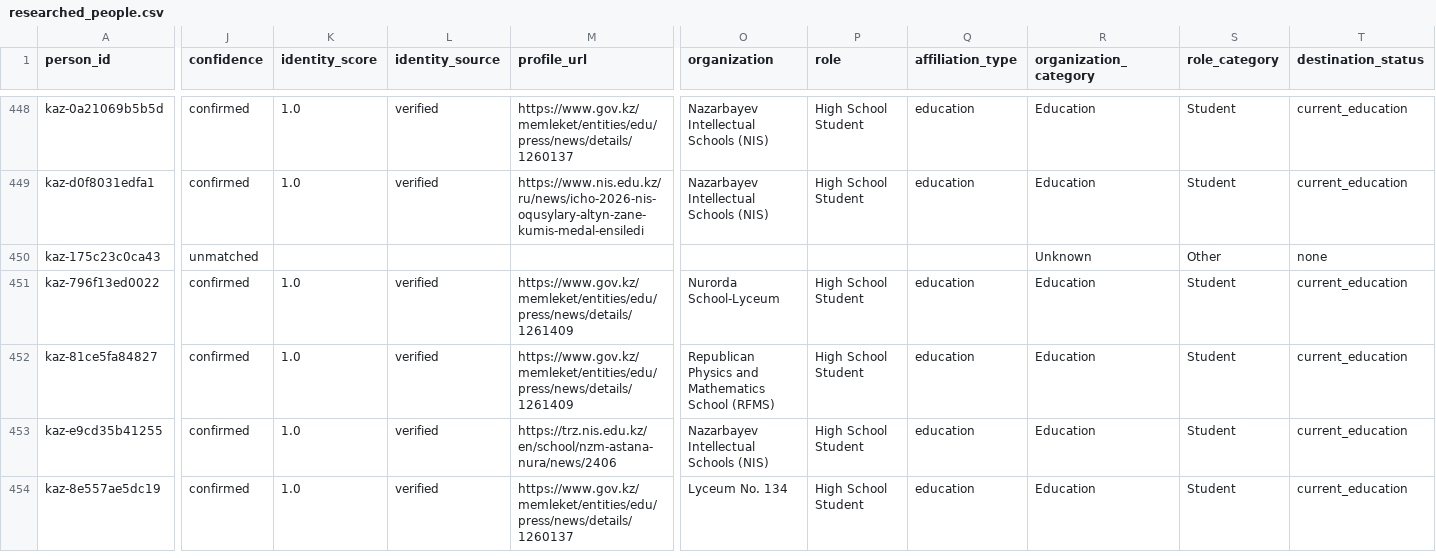
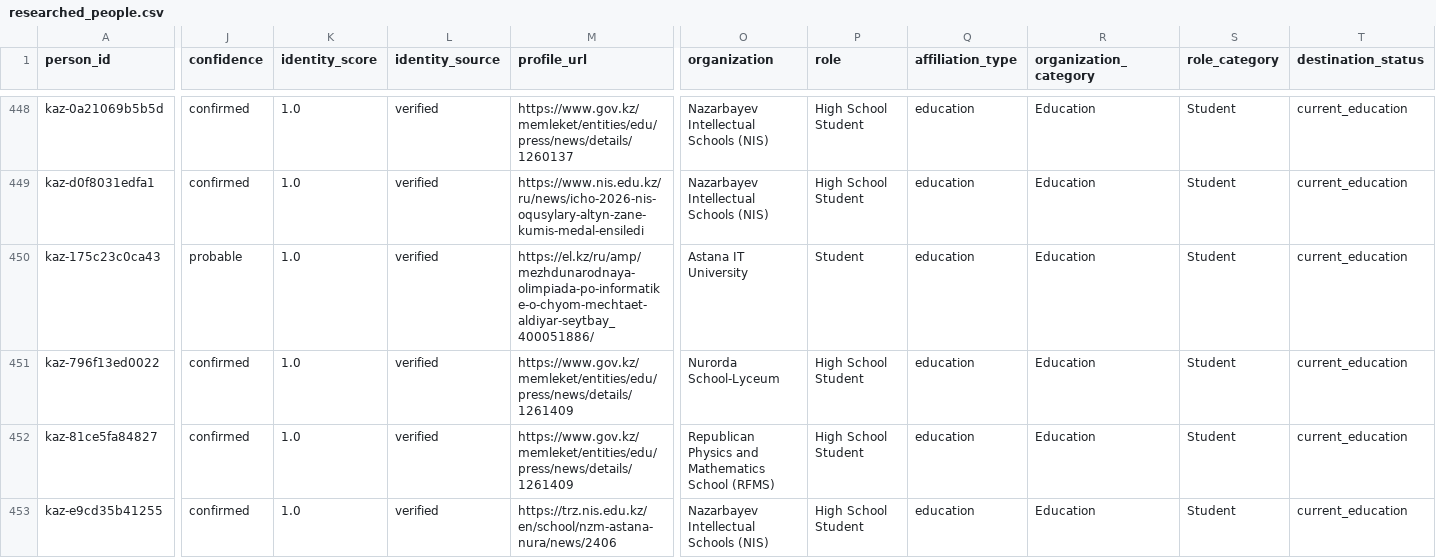
Before and after one commit to anpaure/kazakhstan-olympiad-outcomes, a CSV file: data/researched_people.csv, drawn as a sheet; only a part is shown, gaps mark what is left out; the shorter side is filled out with more unchanged rows; the diff covers the shown part only; the diff names each change by its address in the sheet, - before the commit and + after, or states it on an @@ line.

```diff
--- a/data/researched_people.csv
+++ b/data/researched_people.csv
-J450 (confidence): unmatched
+J450 (confidence): probable
-K450 (identity_score): (empty)
+K450 (identity_score): 1.0
-L450 (identity_source): (empty)
+L450 (identity_source): verified
-M450 (profile_url): (empty)
+M450 (profile_url): https://el.kz/ru/amp/mezhdunarodnaya-olimpiada-po-informatike-o-chyom-mechtaet-aldiyar-seytbay_400051886/
-O450 (organization): (empty)
+O450 (organization): Astana IT University
-P450 (role): (empty)
+P450 (role): Student
-Q450 (affiliation_type): (empty)
+Q450 (affiliation_type): education
-R450 (organization_category): Unknown
+R450 (organization_category): Education
-S450 (role_category): Other
+S450 (role_category): Student
-T450 (destination_status): none
+T450 (destination_status): current_education
```
Also changed, not shown: 6 edited cells elsewhere in this file, data/audit/locations.csv, data/audit/people.csv, 31 other files.
